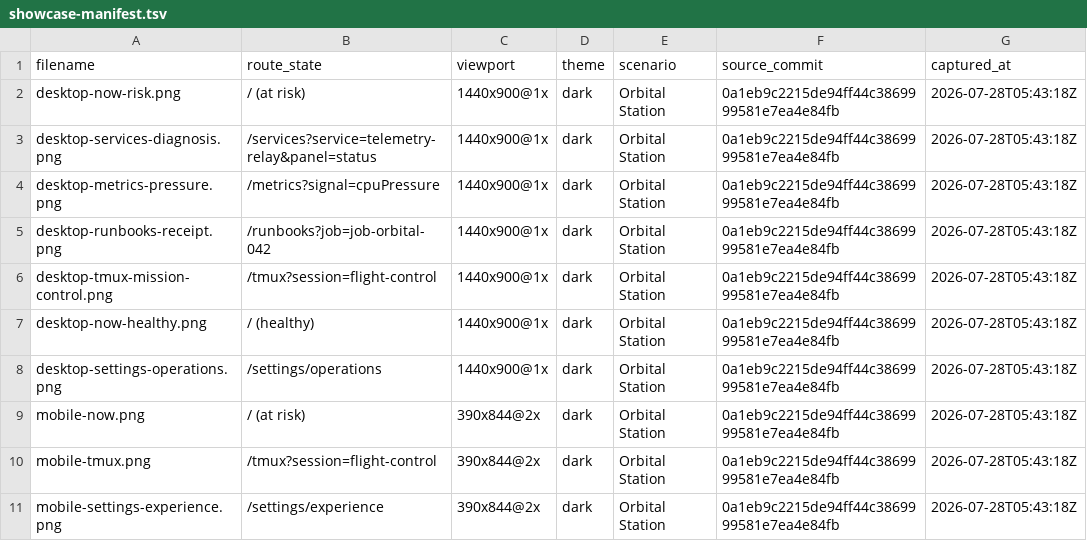
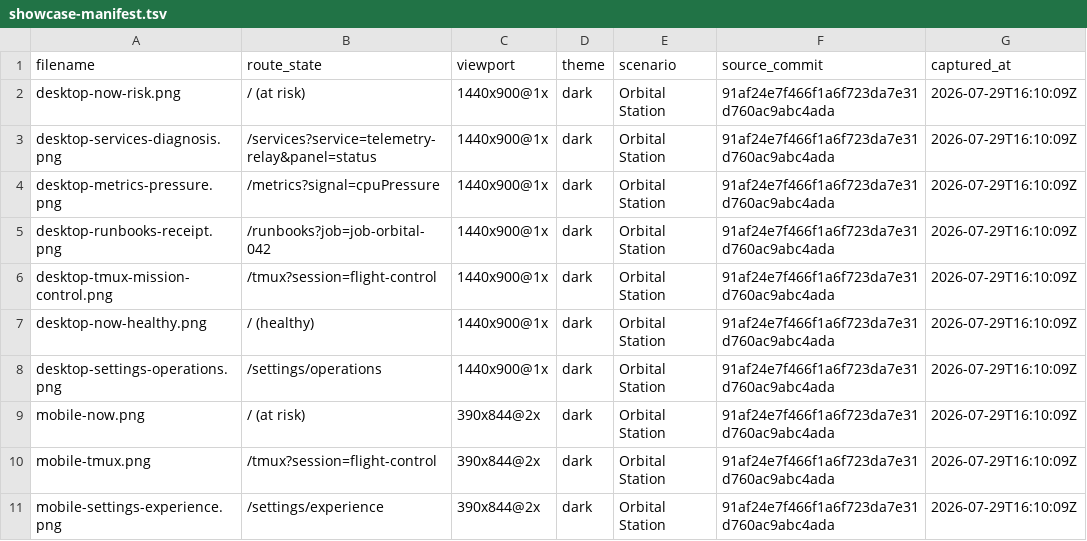
Before and after one commit to opus-domini/sentinel, a TSV file: docs/assets/images/showcase-manifest.tsv, drawn as a sheet.

Commit message:
docs(showcase): refresh interface captures

```diff
--- a/docs/assets/images/showcase-manifest.tsv
+++ b/docs/assets/images/showcase-manifest.tsv
@@ -1,11 +1,11 @@
 filename	route_state	viewport	theme	scenario	source_commit	captured_at
-desktop-now-risk.png	/ (at risk)	1440x900@1x	dark	Orbital Station	0a1eb9c2215de94ff44c3869999581e7ea4e84fb	2026-07-28T05:43:18Z
-desktop-services-diagnosis.png	/services?service=telemetry-relay&panel=status	1440x900@1x	dark	Orbital Station	0a1eb9c2215de94ff44c3869999581e7ea4e84fb	2026-07-28T05:43:18Z
-desktop-metrics-pressure.png	/metrics?signal=cpuPressure	1440x900@1x	dark	Orbital Station	0a1eb9c2215de94ff44c3869999581e7ea4e84fb	2026-07-28T05:43:18Z
-desktop-runbooks-receipt.png	/runbooks?job=job-orbital-042	1440x900@1x	dark	Orbital Station	0a1eb9c2215de94ff44c3869999581e7ea4e84fb	2026-07-28T05:43:18Z
-desktop-tmux-mission-control.png	/tmux?session=flight-control	1440x900@1x	dark	Orbital Station	0a1eb9c2215de94ff44c3869999581e7ea4e84fb	2026-07-28T05:43:18Z
-desktop-now-healthy.png	/ (healthy)	1440x900@1x	dark	Orbital Station	0a1eb9c2215de94ff44c3869999581e7ea4e84fb	2026-07-28T05:43:18Z
-desktop-settings-operations.png	/settings/operations	1440x900@1x	dark	Orbital Station	0a1eb9c2215de94ff44c3869999581e7ea4e84fb	2026-07-28T05:43:18Z
-mobile-now.png	/ (at risk)	390x844@2x	dark	Orbital Station	0a1eb9c2215de94ff44c3869999581e7ea4e84fb	2026-07-28T05:43:18Z
-mobile-tmux.png	/tmux?session=flight-control	390x844@2x	dark	Orbital Station	0a1eb9c2215de94ff44c3869999581e7ea4e84fb	2026-07-28T05:43:18Z
-mobile-settings-experience.png	/settings/experience	390x844@2x	dark	Orbital Station	0a1eb9c2215de94ff44c3869999581e7ea4e84fb	2026-07-28T05:43:18Z
+desktop-now-risk.png	/ (at risk)	1440x900@1x	dark	Orbital Station	91af24e7f466f1a6f723da7e31d760ac9abc4ada	2026-07-29T16:10:09Z
+desktop-services-diagnosis.png	/services?service=telemetry-relay&panel=status	1440x900@1x	dark	Orbital Station	91af24e7f466f1a6f723da7e31d760ac9abc4ada	2026-07-29T16:10:09Z
+desktop-metrics-pressure.png	/metrics?signal=cpuPressure	1440x900@1x	dark	Orbital Station	91af24e7f466f1a6f723da7e31d760ac9abc4ada	2026-07-29T16:10:09Z
+desktop-runbooks-receipt.png	/runbooks?job=job-orbital-042	1440x900@1x	dark	Orbital Station	91af24e7f466f1a6f723da7e31d760ac9abc4ada	2026-07-29T16:10:09Z
+desktop-tmux-mission-control.png	/tmux?session=flight-control	1440x900@1x	dark	Orbital Station	91af24e7f466f1a6f723da7e31d760ac9abc4ada	2026-07-29T16:10:09Z
+desktop-now-healthy.png	/ (healthy)	1440x900@1x	dark	Orbital Station	91af24e7f466f1a6f723da7e31d760ac9abc4ada	2026-07-29T16:10:09Z
+desktop-settings-operations.png	/settings/operations	1440x900@1x	dark	Orbital Station	91af24e7f466f1a6f723da7e31d760ac9abc4ada	2026-07-29T16:10:09Z
+mobile-now.png	/ (at risk)	390x844@2x	dark	Orbital Station	91af24e7f466f1a6f723da7e31d760ac9abc4ada	2026-07-29T16:10:09Z
+mobile-tmux.png	/tmux?session=flight-control	390x844@2x	dark	Orbital Station	91af24e7f466f1a6f723da7e31d760ac9abc4ada	2026-07-29T16:10:09Z
+mobile-settings-experience.png	/settings/experience	390x844@2x	dark	Orbital Station	91af24e7f466f1a6f723da7e31d760ac9abc4ada	2026-07-29T16:10:09Z
```
Also changed, not shown: 10 other files.
